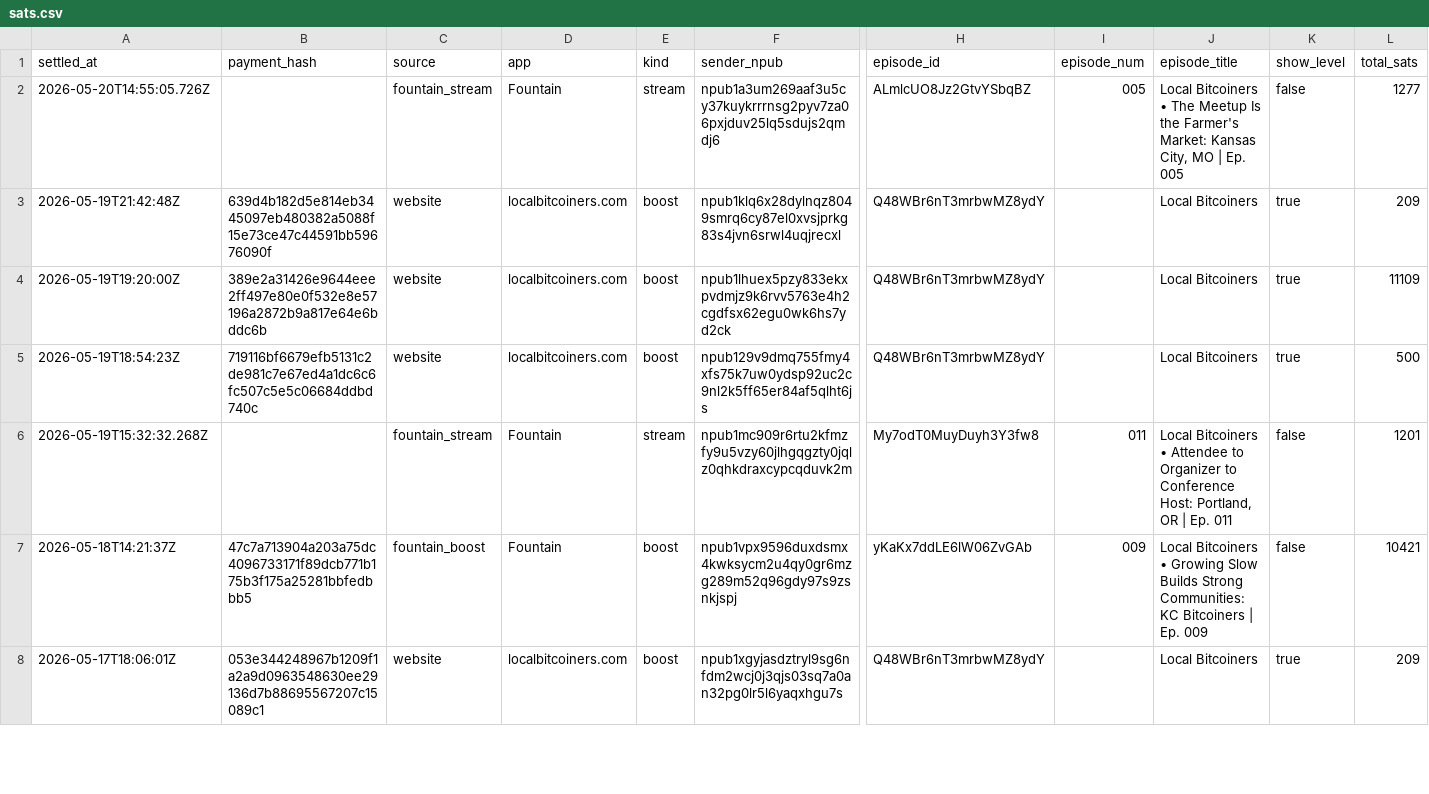
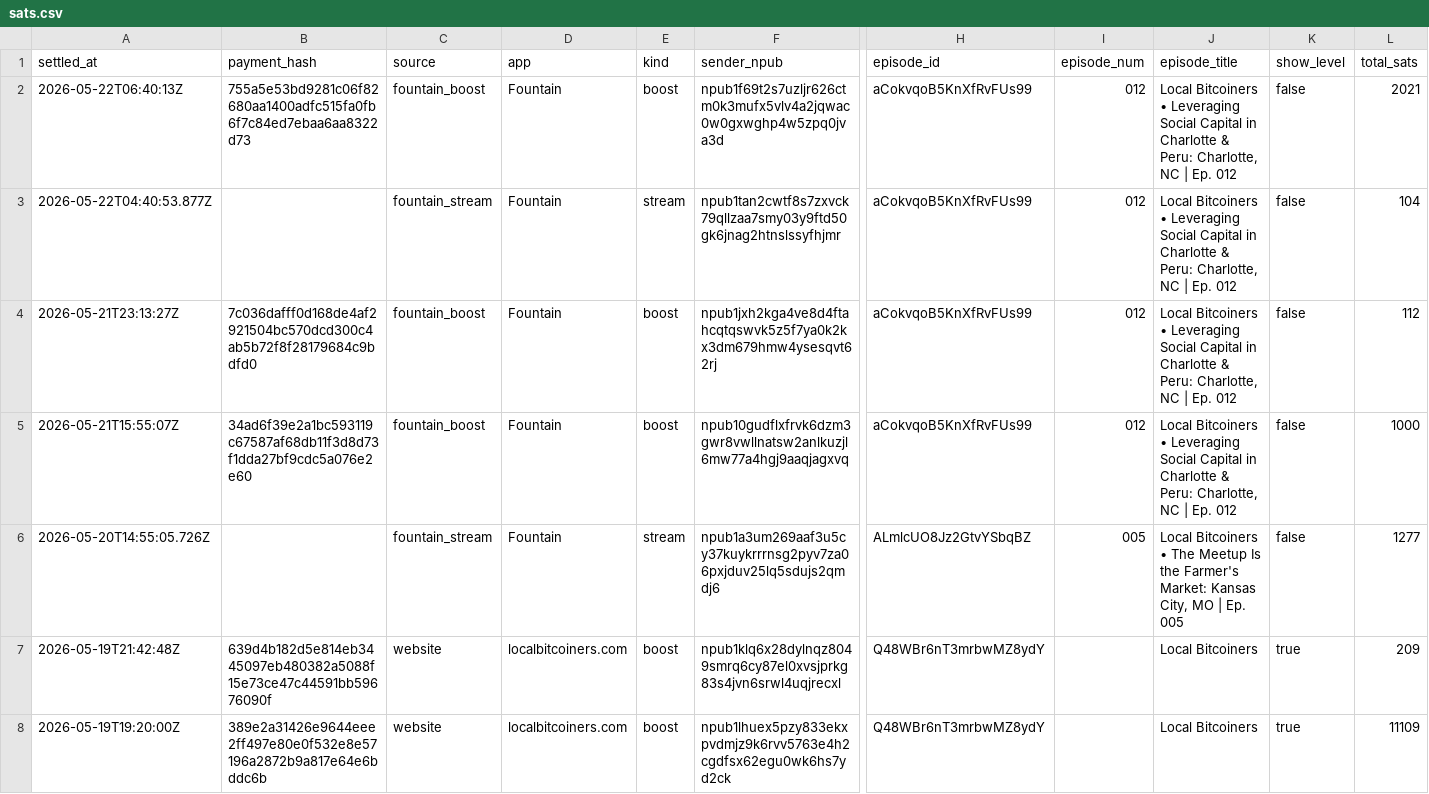
Before and after one commit to ChadFarrow/localbitcoiners, a CSV file: data/sats.csv, drawn as a sheet; only a part is shown, gaps mark what is left out; the shorter side is filled out with more unchanged rows; rows hold the shown columns only; the diff names each change by its address in the sheet, - before the commit and + after, or states it on an @@ line.

```diff
--- a/data/sats.csv
+++ b/data/sats.csv
+row 2: 2026-05-22T06:40:13Z | 755a5e53bd9281c06f82680aa1400adfc515fa0fb6f7c84ed7ebaa6aa8322d73 | fountain_boost | Fountain | boost | npub1f69t2s7uzljr626ctm0k3mufx5vlv4a2jqwac0w0gxwghp4w5zpq0jva3d | aCokvqoB5KnXfRvFUs99 | 012 | Local Bitcoiners • Leveraging Social Capital in Charlotte & Peru: Charlotte, NC | Ep. 012 | false | 2021
+row 3: 2026-05-22T04:40:53.877Z |  | fountain_stream | Fountain | stream | npub1tan2cwtf8s7zxvck79qllzaa7smy03y9ftd50gk6jnag2htnslssyfhjmr | aCokvqoB5KnXfRvFUs99 | 012 | Local Bitcoiners • Leveraging Social Capital in Charlotte & Peru: Charlotte, NC | Ep. 012 | false | 104
+row 4: 2026-05-21T23:13:27Z | 7c036dafff0d168de4af2921504bc570dcd300c4ab5b72f8f28179684c9bdfd0 | fountain_boost | Fountain | boost | npub1jxh2kga4ve8d4ftahcqtqswvk5z5f7ya0k2kx3dm679hmw4ysesqvt62rj | aCokvqoB5KnXfRvFUs99 | 012 | Local Bitcoiners • Leveraging Social Capital in Charlotte & Peru: Charlotte, NC | Ep. 012 | false | 112
+row 5: 2026-05-21T15:55:07Z | 34ad6f39e2a1bc593119c67587af68db11f3d8d73f1dda27bf9cdc5a076e2e60 | fountain_boost | Fountain | boost | npub10gudflxfrvk6dzm3gwr8vwllnatsw2anlkuzjl6mw77a4hgj9aaqjagxvq | aCokvqoB5KnXfRvFUs99 | 012 | Local Bitcoiners • Leveraging Social Capital in Charlotte & Peru: Charlotte, NC | Ep. 012 | false | 1000
```
Also changed, not shown: data/fountain-api.csv, data/zaps.csv, 3 other files.
